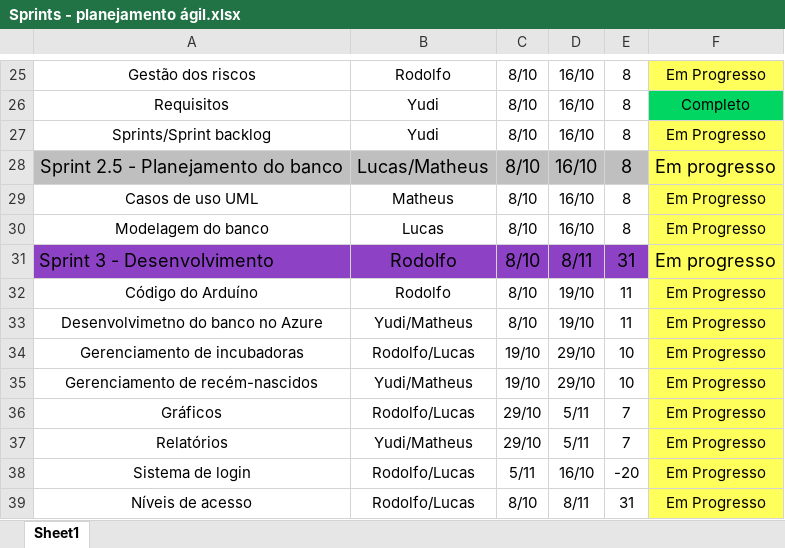
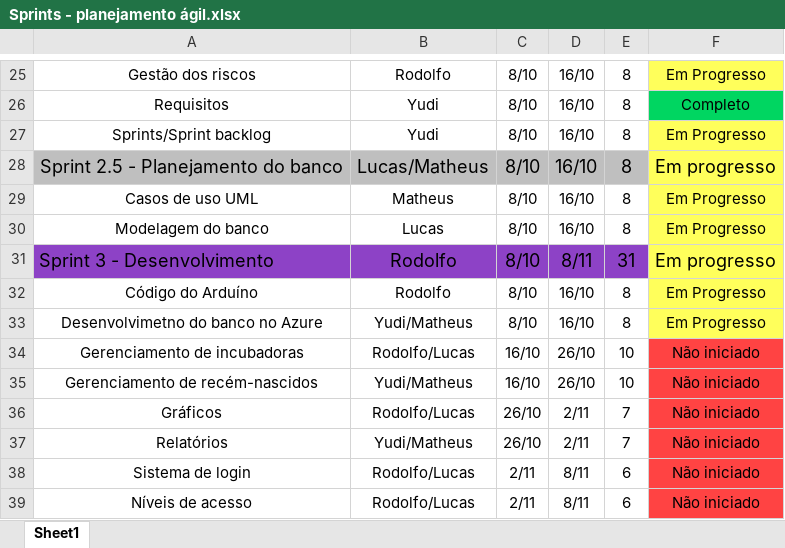
Before and after one commit to YudiG12/grupo-bandtec, an Excel workbook: Documentação/Sprints - planejamento ágil.xlsx, sheet Sheet1, drawn as a sheet; only a part is shown, gaps mark what is left out; values as stored, in another font and other column widths than the file's, no borders; charts and pictures not drawn; the diff names each change by its address in the sheet, - before the commit and + after, or states it on an @@ line.

Commit message:
revoada artes e sprints att

```diff
--- a/Documentação/Sprints - planejamento ágil.xlsx (sheet Sheet1)
+++ b/Documentação/Sprints - planejamento ágil.xlsx (sheet Sheet1)
-D32:D33: 19/10
+D32:D33: 16/10
-E32:E33: 11
+E32:E33: 8
-C34:C35: 19/10
+C34:C35: 16/10
-D34:D35: 29/10
+D34:D35: 26/10
-F34:F39: Em Progresso
+F34:F39: Não iniciado
-F34:F39 fill: #FFFF5B
+F34:F39 fill: #FF4343
-C36:C37: 29/10
+C36:C37: 26/10
-D36:D37: 5/11
+D36:D37: 2/11
-C38: 5/11
+C38: 2/11
-D38: 16/10
+D38: 8/11
-E38: -20
+E38: 6
-C39: 8/10
+C39: 2/11
-E39: 31
+E39: 6
```
Also changed, not shown: charts or pictures, 6 other files.
